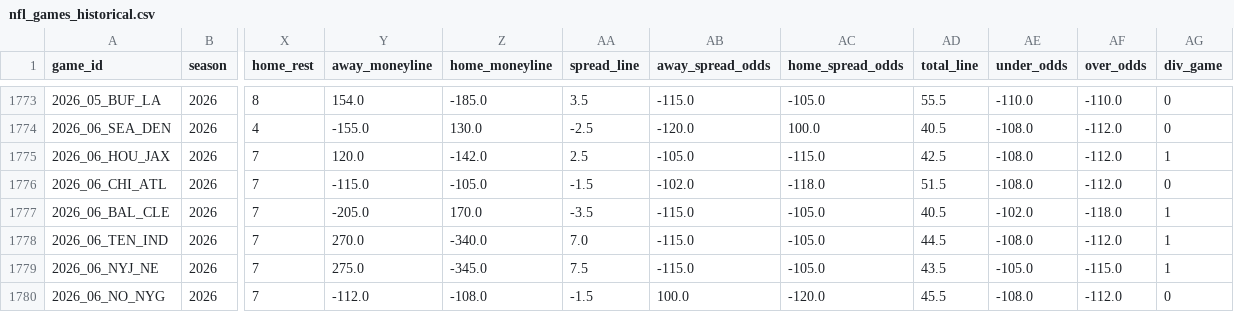
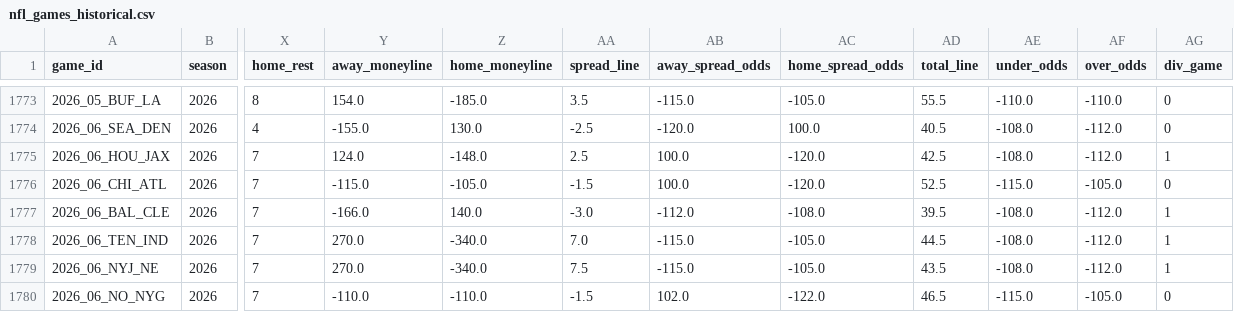
Before and after one commit to bestoddspredictions-web/nfl-predictions, a CSV file: data_files/nfl_games_historical.csv, drawn as a sheet; only a part is shown, gaps mark what is left out; the diff covers the shown part only; the diff names each change by its address in the sheet, - before the commit and + after, or states it on an @@ line.

```diff
--- a/data_files/nfl_games_historical.csv
+++ b/data_files/nfl_games_historical.csv
-Y1775 (away_moneyline): 120.0
+Y1775 (away_moneyline): 124.0
-Z1775 (home_moneyline): -142.0
+Z1775 (home_moneyline): -148.0
-AB1775 (away_spread_odds): -105.0
+AB1775 (away_spread_odds): 100.0
-AC1775 (home_spread_odds): -115.0
+AC1775 (home_spread_odds): -120.0
-AB1776 (away_spread_odds): -102.0
+AB1776 (away_spread_odds): 100.0
-AC1776 (home_spread_odds): -118.0
+AC1776 (home_spread_odds): -120.0
-AD1776 (total_line): 51.5
+AD1776 (total_line): 52.5
-AE1776 (under_odds): -108.0
+AE1776 (under_odds): -115.0
-AF1776 (over_odds): -112.0
+AF1776 (over_odds): -105.0
-Y1777 (away_moneyline): -205.0
+Y1777 (away_moneyline): -166.0
-Z1777 (home_moneyline): 170.0
+Z1777 (home_moneyline): 140.0
-AA1777 (spread_line): -3.5
+AA1777 (spread_line): -3.0
-AB1777 (away_spread_odds): -115.0
+AB1777 (away_spread_odds): -112.0
-AC1777 (home_spread_odds): -105.0
+AC1777 (home_spread_odds): -108.0
-AD1777 (total_line): 40.5
+AD1777 (total_line): 39.5
-AE1777 (under_odds): -102.0
+AE1777 (under_odds): -108.0
-AF1777 (over_odds): -118.0
+AF1777 (over_odds): -112.0
-Y1779 (away_moneyline): 275.0
+Y1779 (away_moneyline): 270.0
-Z1779 (home_moneyline): -345.0
+Z1779 (home_moneyline): -340.0
-AE1779 (under_odds): -105.0
+AE1779 (under_odds): -108.0
-AF1779 (over_odds): -115.0
+AF1779 (over_odds): -112.0
-Y1780 (away_moneyline): -112.0
+Y1780 (away_moneyline): -110.0
-Z1780 (home_moneyline): -108.0
+Z1780 (home_moneyline): -110.0
-AB1780 (away_spread_odds): 100.0
+AB1780 (away_spread_odds): 102.0
-AC1780 (home_spread_odds): -120.0
+AC1780 (home_spread_odds): -122.0
-AD1780 (total_line): 45.5
+AD1780 (total_line): 46.5
-AE1780 (under_odds): -108.0
+AE1780 (under_odds): -115.0
-AF1780 (over_odds): -112.0
+AF1780 (over_odds): -105.0
```
Also changed, not shown: 90 edited cells elsewhere in this file, data_files/espn_injuries.csv, data_files/model_feature_importances.csv, 4 other files.
